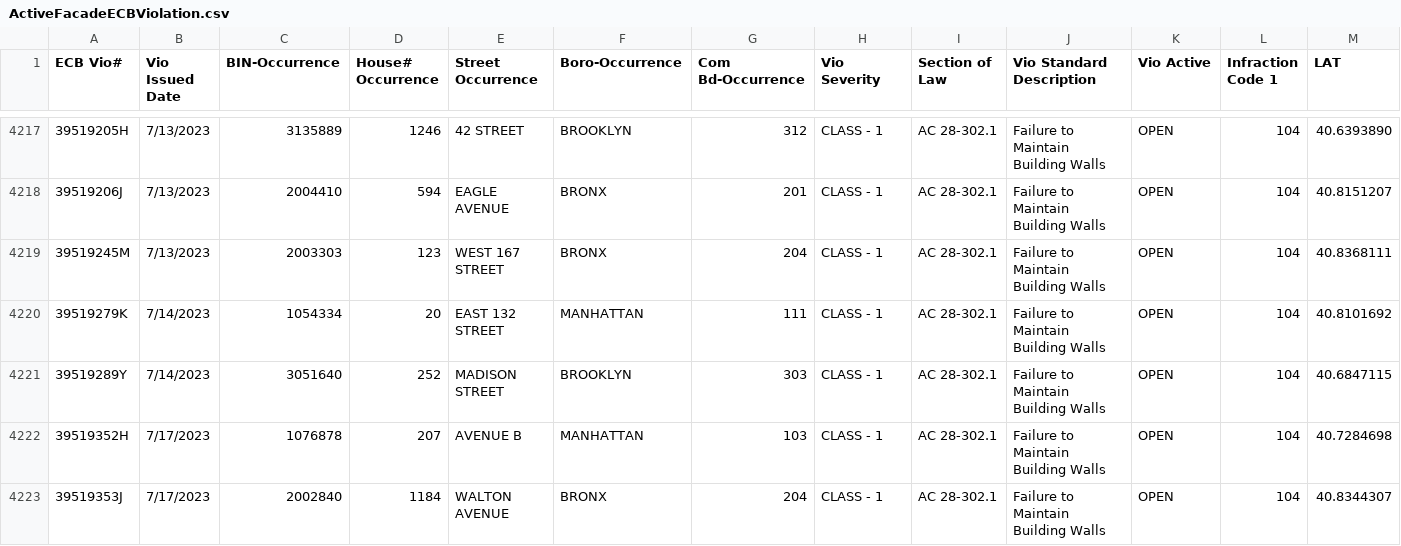
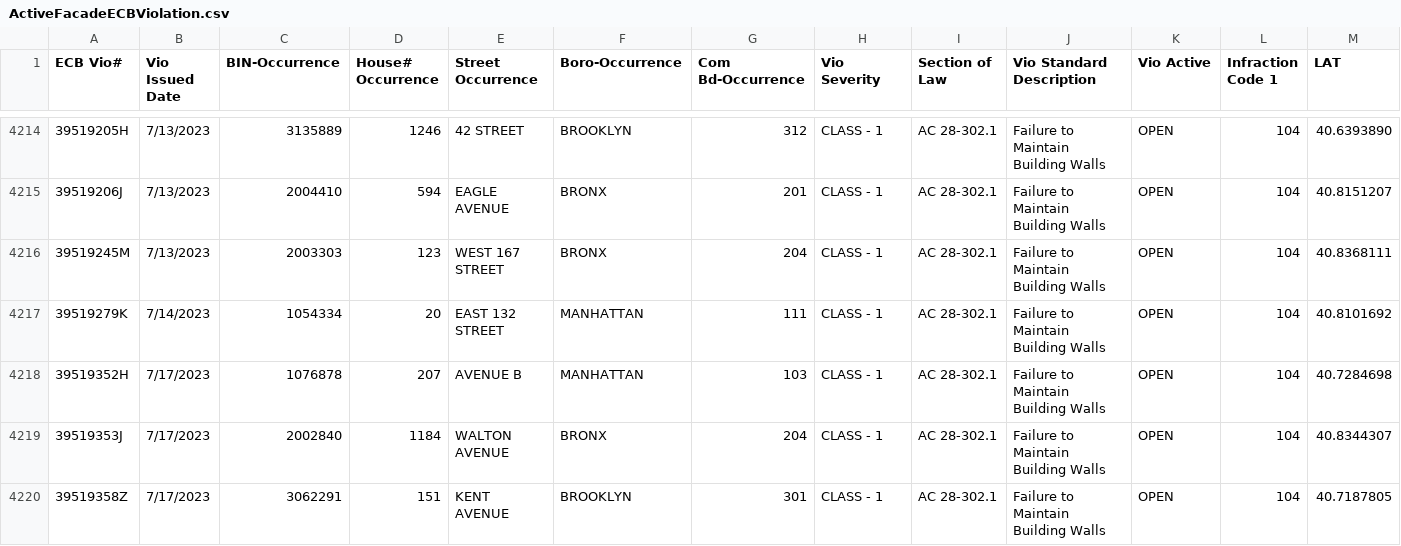
Before and after one commit to NYCDOB/FacadeSafetyReport, a CSV file: data/ActiveFacadeECBViolation.csv, drawn as a sheet; only a part is shown, gaps mark what is left out; the shorter side is filled out with more unchanged rows; removed rows and columns are numbered as before the commit, all else as after; rows hold the shown columns only; the diff covers the shown part only; the diff names each change by its address in the sheet, - before the commit and + after, or states it on an @@ line.

```diff
--- a/data/ActiveFacadeECBViolation.csv
+++ b/data/ActiveFacadeECBViolation.csv
-row 4221: 39519289Y | 7/14/2023 | 3051640 | 252 | MADISON STREET | BROOKLYN | 303 | CLASS - 1 | AC 28-302.1 | Failure to Maintain Building Walls | OPEN | 104 | 40.6847115
```
Also changed, not shown: 1 added row and 4 removed rows elsewhere in this file, 1 other file.
